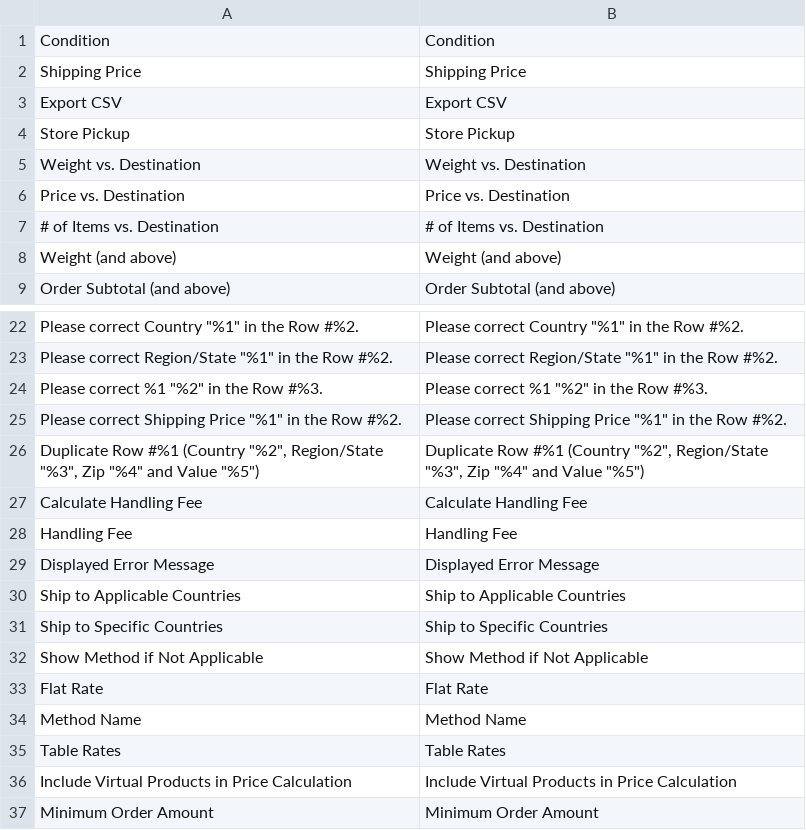
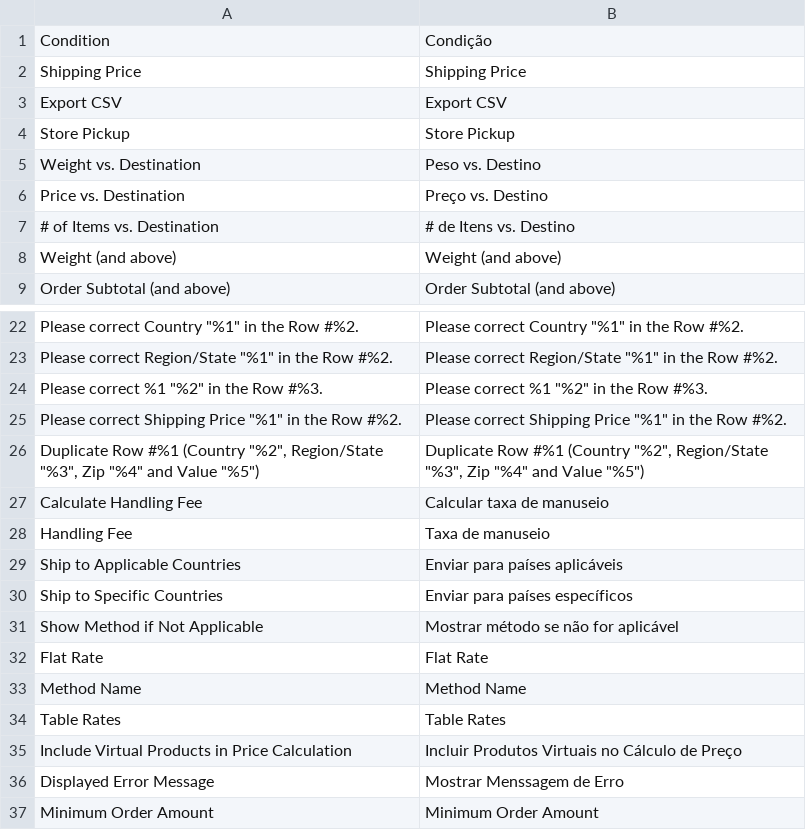
Before and after one commit to Bleez/Magento2-PT-BR, a CSV file: module-offline-shipping.csv, drawn as a sheet; only a part is shown, gaps mark what is left out.

```diff
--- a/module-offline-shipping.csv
+++ b/module-offline-shipping.csv
@@ -1,2 +1,2 @@
-Condition,Condition
+"Condition","Condição"
 "Shipping Price","Shipping Price"
@@ -4,5 +4,5 @@ Condition,Condition
 "Store Pickup","Store Pickup"
-"Weight vs. Destination","Weight vs. Destination"
-"Price vs. Destination","Price vs. Destination"
-"# of Items vs. Destination","# of Items vs. Destination"
+"Weight vs. Destination","Peso vs. Destino"
+"Price vs. Destination","Preço vs. Destino"
+"# of Items vs. Destination","# de Itens vs. Destino"
 "Weight (and above)","Weight (and above)"
@@ -26,8 +26,7 @@ Condition,Condition
 "Duplicate Row #%1 (Country ""%2"", Region/State ""%3"", Zip ""%4"" and Value ""%5"")","Duplicate Row #%1 (Country ""%2"", Region/State ""%3"", Zip ""%4"" and Value ""%5"")"
-"Calculate Handling Fee","Calculate Handling Fee"
-"Handling Fee","Handling Fee"
-"Displayed Error Message","Displayed Error Message"
-"Ship to Applicable Countries","Ship to Applicable Countries"
-"Ship to Specific Countries","Ship to Specific Countries"
-"Show Method if Not Applicable","Show Method if Not Applicable"
+"Calculate Handling Fee","Calcular taxa de manuseio"
+"Handling Fee","Taxa de manuseio"
+"Ship to Applicable Countries","Enviar para países aplicáveis"
+"Ship to Specific Countries","Enviar para países específicos"
+"Show Method if Not Applicable","Mostrar método se não for aplicável"
 "Flat Rate","Flat Rate"
@@ -35,3 +34,4 @@ Condition,Condition
 "Table Rates","Table Rates"
-"Include Virtual Products in Price Calculation","Include Virtual Products in Price Calculation"
+"Include Virtual Products in Price Calculation","Incluir Produtos Virtuais no Cálculo de Preço"
+"Displayed Error Message","Mostrar Menssagem de Erro"
 "Minimum Order Amount","Minimum Order Amount"
```
Also changed, not shown: module-dhl.csv, module-fedex.csv, 4 other files.
